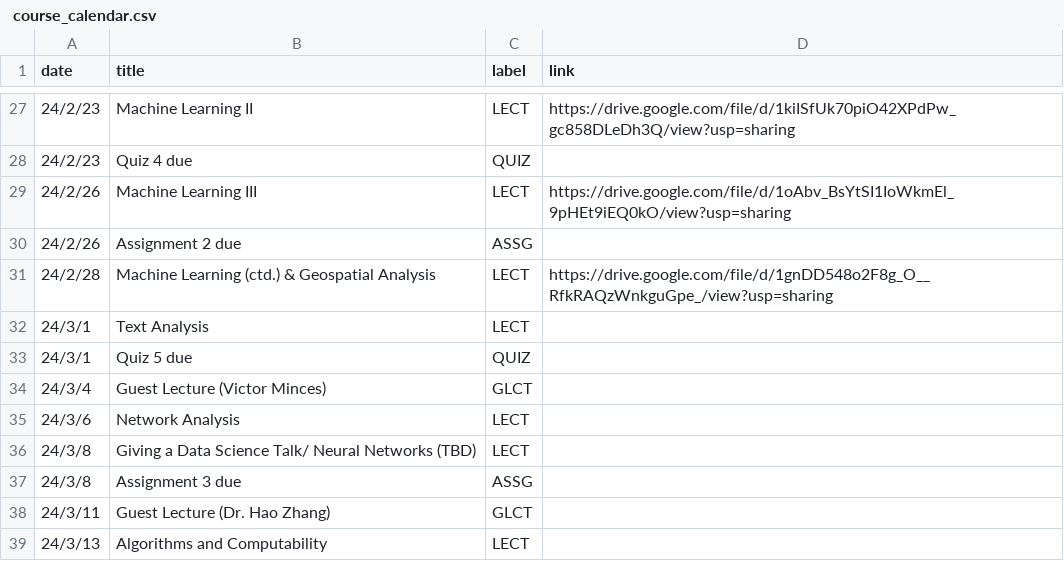
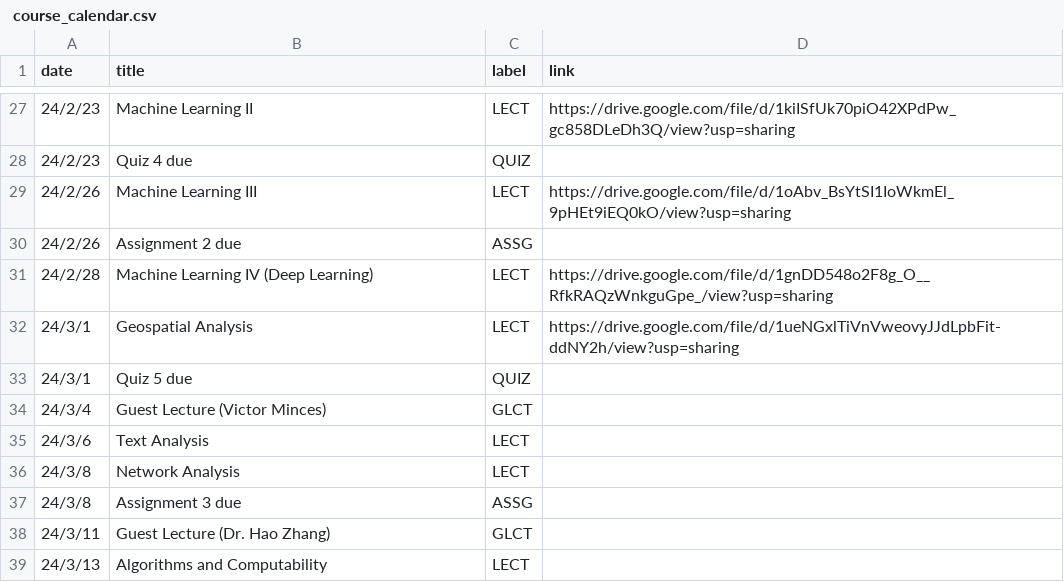
Before and after one commit to mkhosla-ucsd/cogs138, a CSV file: _data/wi24/ course_calendar.csv, drawn as a sheet; only a part is shown, gaps mark what is left out.

Commit message:
Geospatial Analysis

```diff
--- a/_data/wi24/ course_calendar.csv
+++ b/_data/wi24/ course_calendar.csv
@@ -30,8 +30,8 @@ date,title,label,link
 24/2/26,Assignment 2 due,ASSG,
-24/2/28,Machine Learning (ctd.) & Geospatial Analysis,LECT,https://drive.google.com/file/d/1gnDD548o2F8g_O__RfkRAQzWnkguGpe_/view?usp=sharing
-24/3/1,Text Analysis ,LECT,
+24/2/28,Machine Learning IV (Deep Learning),LECT,https://drive.google.com/file/d/1gnDD548o2F8g_O__RfkRAQzWnkguGpe_/view?usp=sharing
+24/3/1,Geospatial Analysis ,LECT,https://drive.google.com/file/d/1ueNGxlTiVnVweovyJJdLpbFit-ddNY2h/view?usp=sharing
 24/3/1,Quiz 5 due,QUIZ,
 24/3/4,Guest Lecture (Victor Minces),GLCT,
-24/3/6,Network Analysis,LECT,
-24/3/8,Giving a Data Science Talk/ Neural Networks (TBD),LECT,
+24/3/6,Text Analysis,LECT,
+24/3/8,Network Analysis,LECT,
 24/3/8,Assignment 3 due,ASSG,
```
